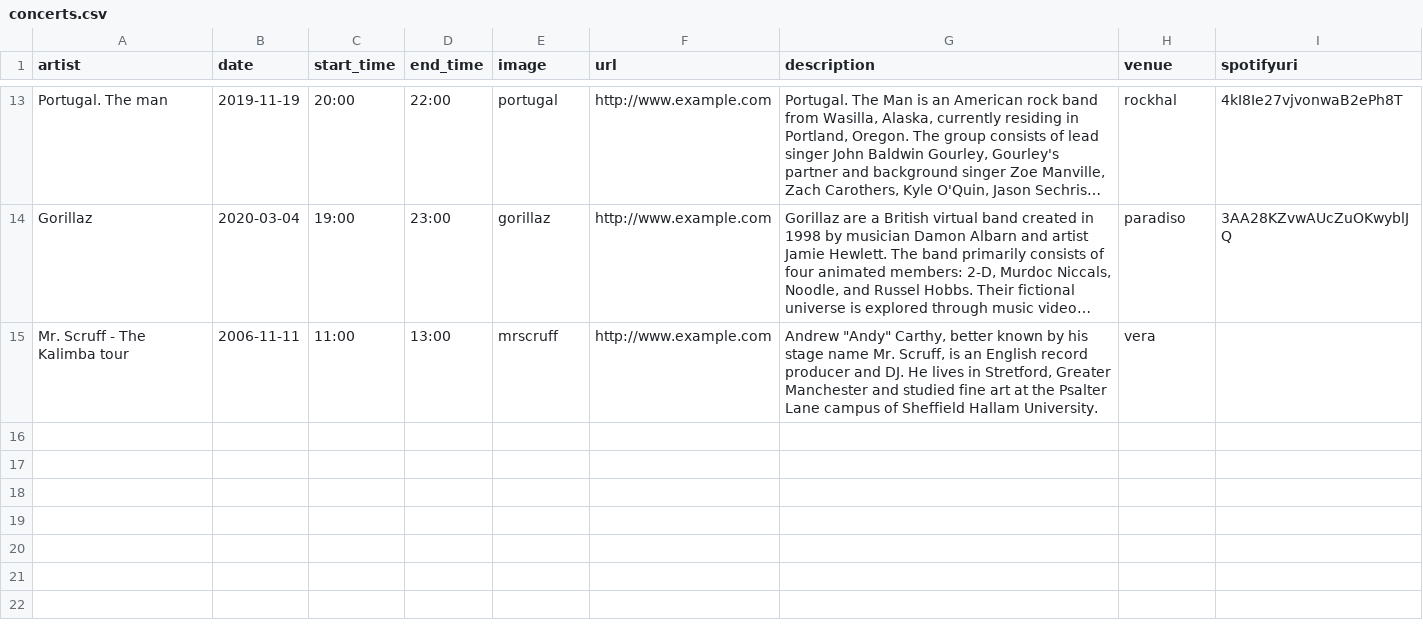
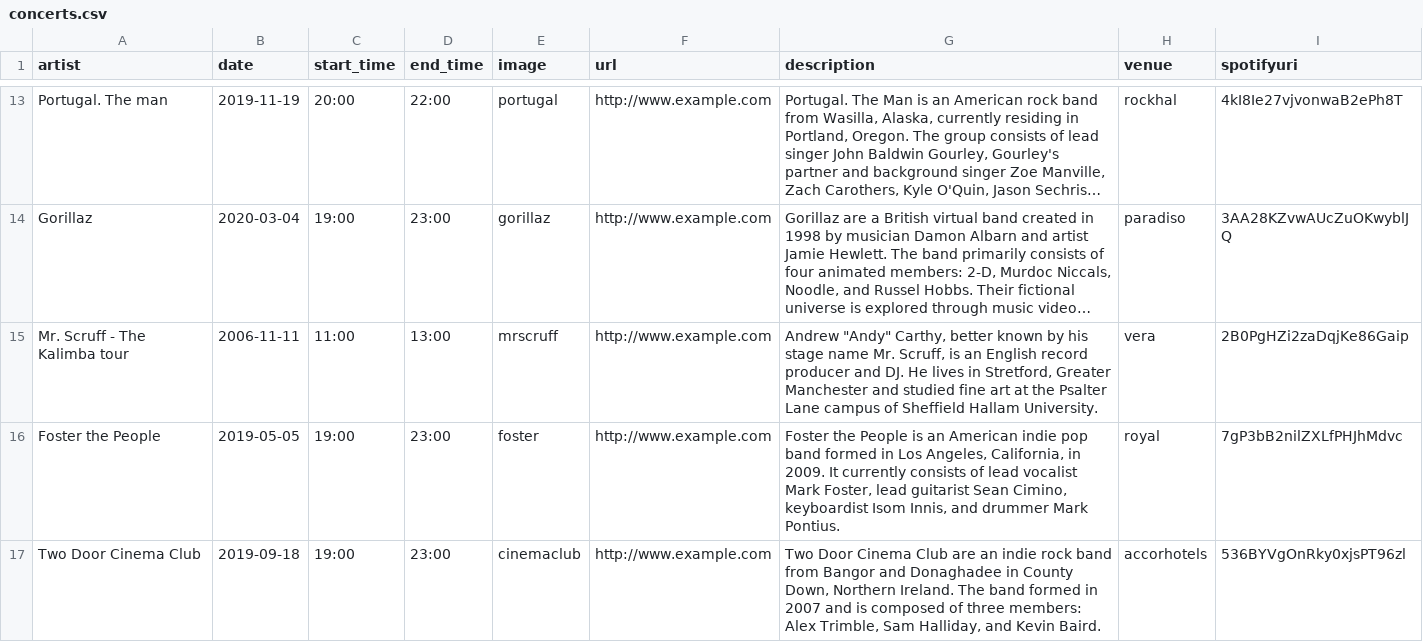
Before and after one commit to olliegardner/FindMyConcert, a CSV file: population_files/concerts.csv, drawn as a sheet; only a part is shown, gaps mark what is left out; long unchanged cells end in …; the diff names each change by its address in the sheet, - before the commit and + after, or states it on an @@ line.

Commit message:
Addded more concerts

```diff
--- a/population_files/concerts.csv
+++ b/population_files/concerts.csv
-I15 (spotifyuri): (empty)
+I15 (spotifyuri): 2B0PgHZi2zaDqjKe86Gaip
+row 16: Foster the People | 2019-05-05 | 19:00 | 23:00 | foster | http://www.example.com | Foster the People is an American indie pop band formed in Los Angeles, California, in 2009. It currently consists of lead vocalist Mark Foster, lead guitarist Sean Cimino, keyboardist Isom Innis, and drummer Mark Pontius. | royal | 7gP3bB2nilZXLfPHJhMdvc
+row 17: Two Door Cinema Club | 2019-09-18 | 19:00 | 23:00 | cinemaclub | http://www.example.com | Two Door Cinema Club are an indie rock band from Bangor and Donaghadee in County Down, Northern Ireland. The band formed in 2007 and is composed of three members: Alex Trimble, Sam Halliday, and Kevin Baird. | accorhotels | 536BYVgOnRky0xjsPT96zl
```
Also changed, not shown: 2 other files.
